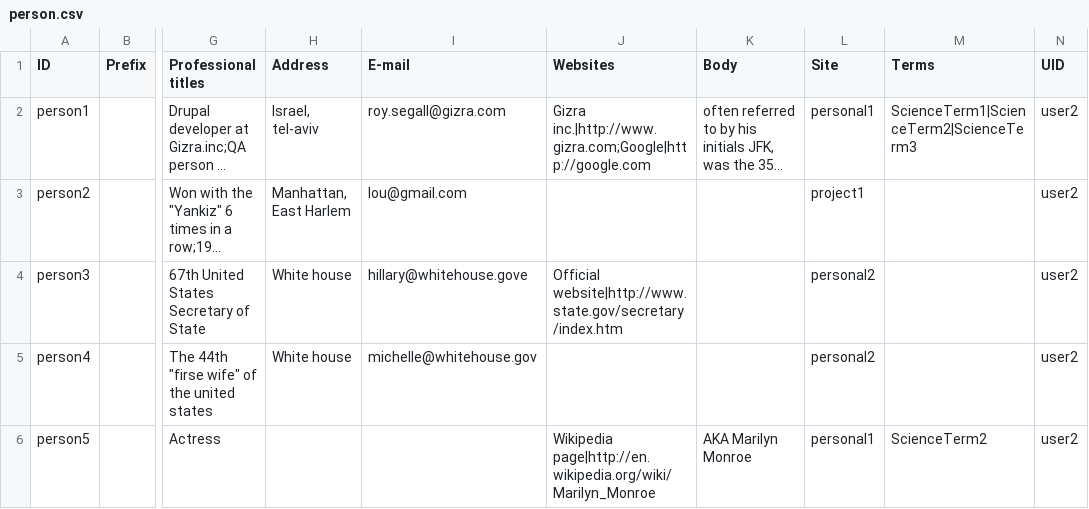
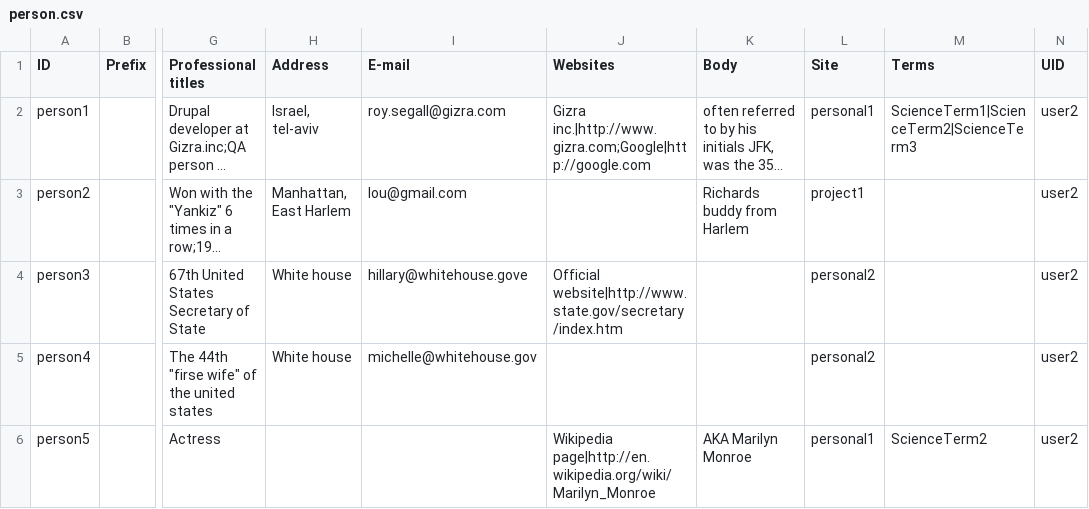
Before and after one commit to wrparker/openscholar, a CSV file: openscholar/modules/os/modules/os_migrate_demo/csv/node/person.csv, drawn as a sheet; only a part is shown, gaps mark what is left out; long unchanged cells end in …; the diff names each change by its address in the sheet, - before the commit and + after, or states it on an @@ line.

```diff
--- a/openscholar/modules/os/modules/os_migrate_demo/csv/node/person.csv
+++ b/openscholar/modules/os/modules/os_migrate_demo/csv/node/person.csv
-K3 (Body): (empty)
+K3 (Body): Richards buddy from Harlem
```
Also changed, not shown: 1 other file.
